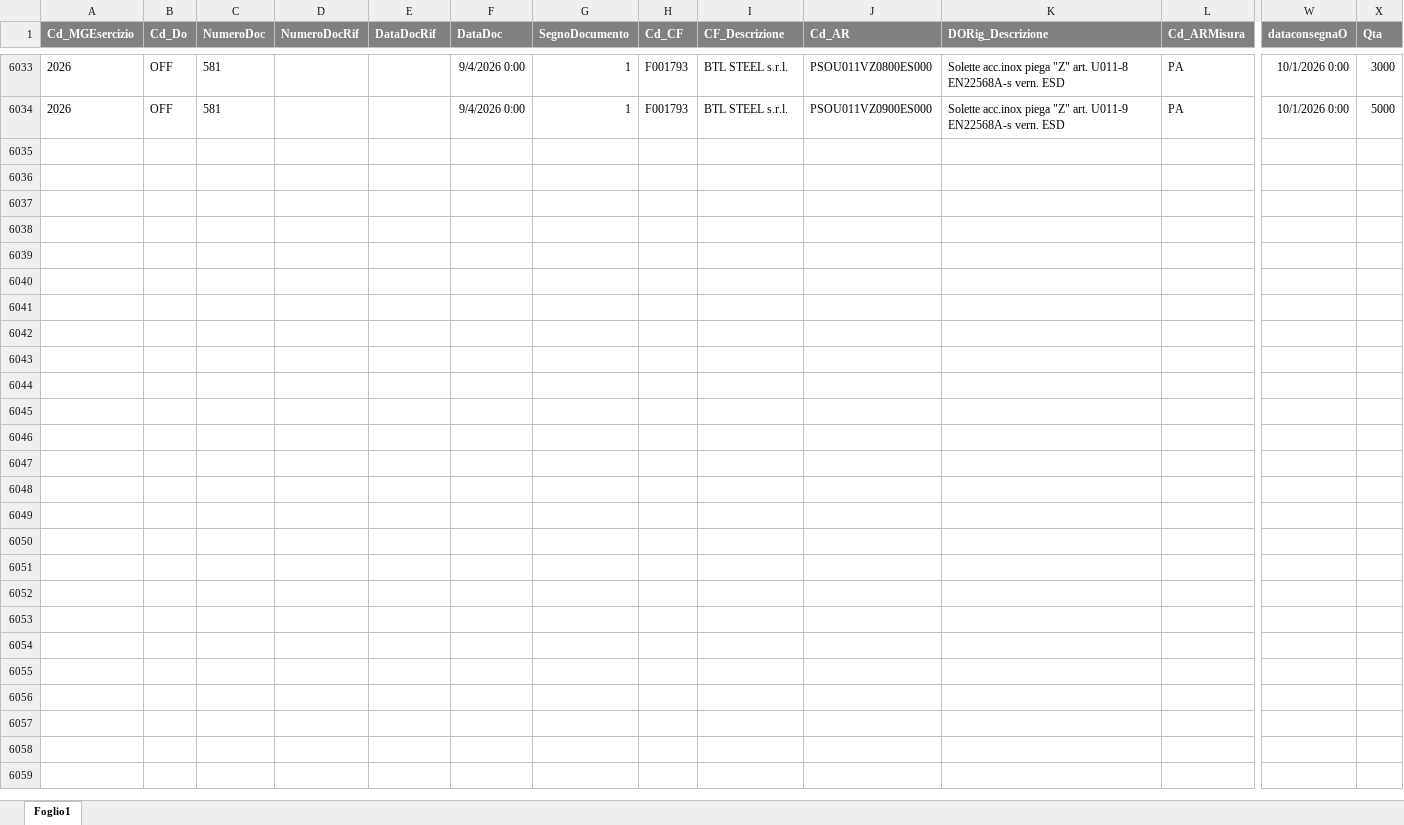
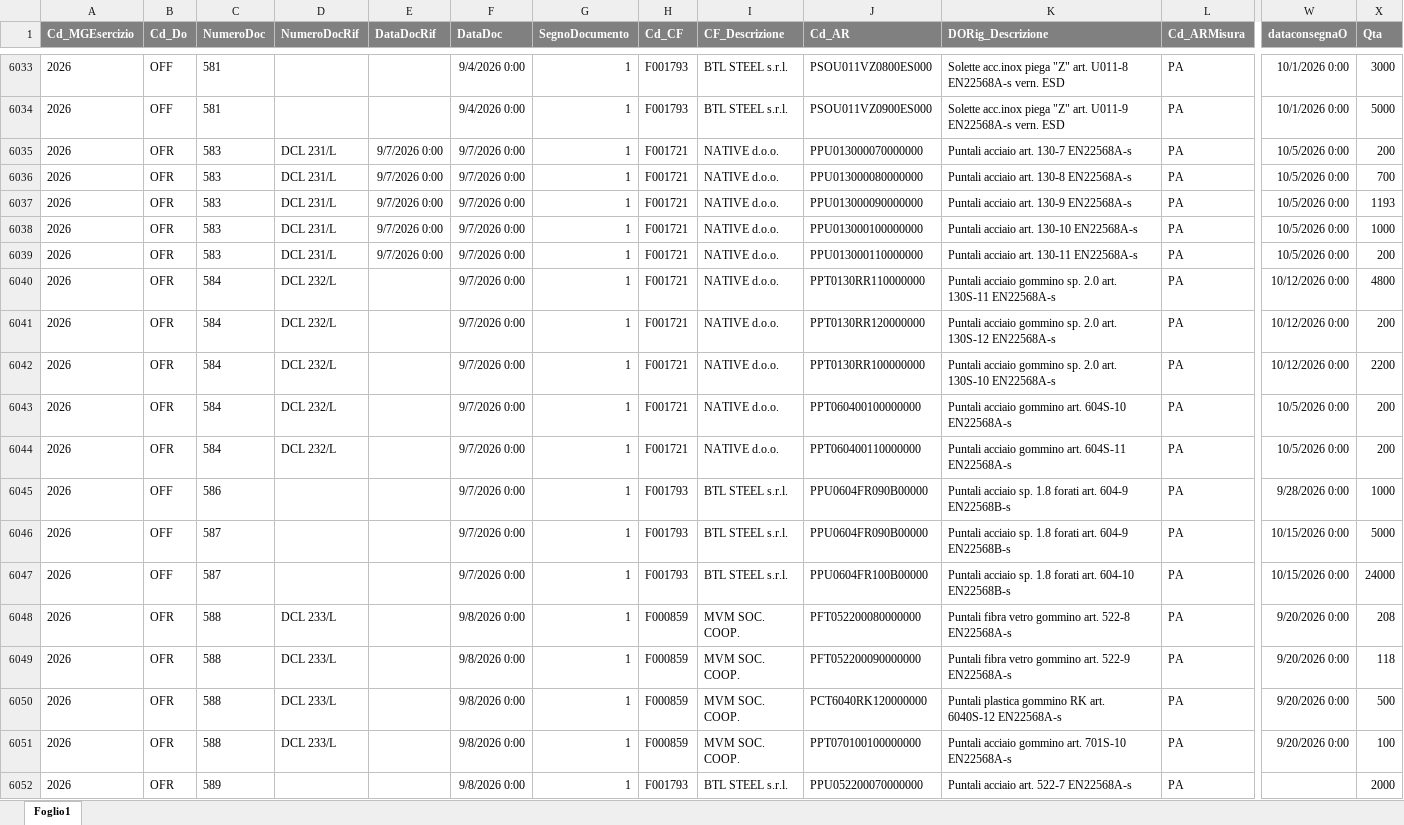
Before and after one commit to denis-safit/SAFiT, an Excel workbook: dettagli_consegne.xlsx, sheet Foglio1, drawn as a sheet; only a part is shown, gaps mark what is left out; values as stored, in another font and other column widths than the file's, no borders; rows hold the shown columns only; the diff covers the shown part only; the diff names each change by its address in the sheet, - before the commit and + after, or states it on an @@ line.

```diff
--- a/dettagli_consegne.xlsx (sheet Foglio1)
+++ b/dettagli_consegne.xlsx (sheet Foglio1)
+row 6035: 2026 | OFR | 583 | DCL 231/L | 9/7/2026 0:00 | 9/7/2026 0:00 | 1 | F001721 | NATIVE d.o.o. | PPU013000070000000 | Puntali acciaio art. 130-7 EN22568A-s | PA | 10/5/2026 0:00 | 200
+row 6036: 2026 | OFR | 583 | DCL 231/L | 9/7/2026 0:00 | 9/7/2026 0:00 | 1 | F001721 | NATIVE d.o.o. | PPU013000080000000 | Puntali acciaio art. 130-8 EN22568A-s | PA | 10/5/2026 0:00 | 700
+row 6037: 2026 | OFR | 583 | DCL 231/L | 9/7/2026 0:00 | 9/7/2026 0:00 | 1 | F001721 | NATIVE d.o.o. | PPU013000090000000 | Puntali acciaio art. 130-9 EN22568A-s | PA | 10/5/2026 0:00 | 1193
+row 6038: 2026 | OFR | 583 | DCL 231/L | 9/7/2026 0:00 | 9/7/2026 0:00 | 1 | F001721 | NATIVE d.o.o. | PPU013000100000000 | Puntali acciaio art. 130-10 EN22568A-s | PA | 10/5/2026 0:00 | 1000
+row 6039: 2026 | OFR | 583 | DCL 231/L | 9/7/2026 0:00 | 9/7/2026 0:00 | 1 | F001721 | NATIVE d.o.o. | PPU013000110000000 | Puntali acciaio art. 130-11 EN22568A-s | PA | 10/5/2026 0:00 | 200
+row 6040: 2026 | OFR | 584 | DCL 232/L |  | 9/7/2026 0:00 | 1 | F001721 | NATIVE d.o.o. | PPT0130RR110000000 | Puntali acciaio gommino sp. 2.0 art. 130S-11 EN22568A-s | PA | 10/12/2026 0:00 | 4800
+row 6041: 2026 | OFR | 584 | DCL 232/L |  | 9/7/2026 0:00 | 1 | F001721 | NATIVE d.o.o. | PPT0130RR120000000 | Puntali acciaio gommino sp. 2.0 art. 130S-12 EN22568A-s | PA | 10/12/2026 0:00 | 200
+row 6042: 2026 | OFR | 584 | DCL 232/L |  | 9/7/2026 0:00 | 1 | F001721 | NATIVE d.o.o. | PPT0130RR100000000 | Puntali acciaio gommino sp. 2.0 art. 130S-10 EN22568A-s | PA | 10/12/2026 0:00 | 2200
+row 6043: 2026 | OFR | 584 | DCL 232/L |  | 9/7/2026 0:00 | 1 | F001721 | NATIVE d.o.o. | PPT060400100000000 | Puntali acciaio gommino art. 604S-10 EN22568A-s | PA | 10/5/2026 0:00 | 200
+row 6044: 2026 | OFR | 584 | DCL 232/L |  | 9/7/2026 0:00 | 1 | F001721 | NATIVE d.o.o. | PPT060400110000000 | Puntali acciaio gommino art. 604S-11 EN22568A-s | PA | 10/5/2026 0:00 | 200
+row 6045: 2026 | OFF | 586 |  |  | 9/7/2026 0:00 | 1 | F001793 | BTL STEEL s.r.l. | PPU0604FR090B00000 | Puntali acciaio sp. 1.8 forati art. 604-9 EN22568B-s | PA | 9/28/2026 0:00 | 1000
+row 6046: 2026 | OFF | 587 |  |  | 9/7/2026 0:00 | 1 | F001793 | BTL STEEL s.r.l. | PPU0604FR090B00000 | Puntali acciaio sp. 1.8 forati art. 604-9 EN22568B-s | PA | 10/15/2026 0:00 | 5000
+row 6047: 2026 | OFF | 587 |  |  | 9/7/2026 0:00 | 1 | F001793 | BTL STEEL s.r.l. | PPU0604FR100B00000 | Puntali acciaio sp. 1.8 forati art. 604-10 EN22568B-s | PA | 10/15/2026 0:00 | 24000
+row 6048: 2026 | OFR | 588 | DCL 233/L |  | 9/8/2026 0:00 | 1 | F000859 | MVM SOC. COOP. | PFT052200080000000 | Puntali fibra vetro gommino art. 522-8 EN22568A-s | PA | 9/20/2026 0:00 | 208
+row 6049: 2026 | OFR | 588 | DCL 233/L |  | 9/8/2026 0:00 | 1 | F000859 | MVM SOC. COOP. | PFT052200090000000 | Puntali fibra vetro gommino art. 522-9 EN22568A-s | PA | 9/20/2026 0:00 | 118
+row 6050: 2026 | OFR | 588 | DCL 233/L |  | 9/8/2026 0:00 | 1 | F000859 | MVM SOC. COOP. | PCT6040RK120000000 | Puntali plastica gommino RK art. 6040S-12 EN22568A-s | PA | 9/20/2026 0:00 | 500
+row 6051: 2026 | OFR | 588 | DCL 233/L |  | 9/8/2026 0:00 | 1 | F000859 | MVM SOC. COOP. | PPT070100100000000 | Puntali acciaio gommino art. 701S-10 EN22568A-s | PA | 9/20/2026 0:00 | 100
+row 6052: 2026 | OFR | 589 |  |  | 9/8/2026 0:00 | 1 | F001793 | BTL STEEL s.r.l. | PPU052200070000000 | Puntali acciaio art. 522-7 EN22568A-s | PA |  | 2000
```
Also changed, not shown: 1 added row and 84 edited cells elsewhere in this sheet, Avanzamento_access.xlsx, btl_istruzioni.xlsx, 4 other files.
